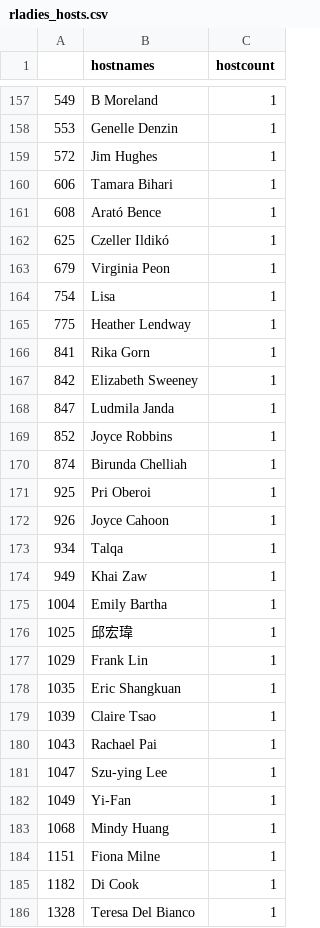
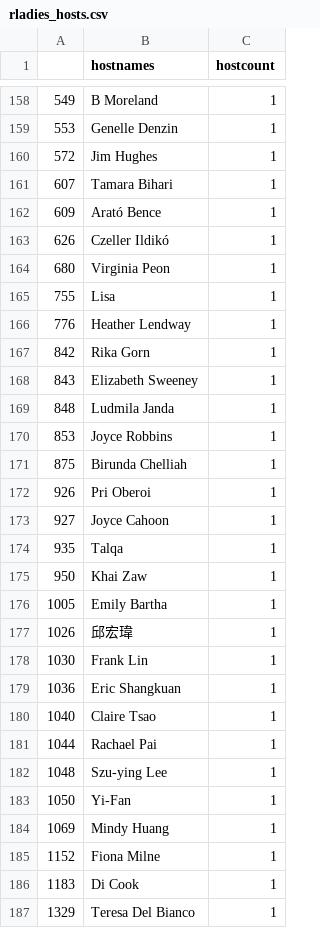
Before and after one commit to benubah/r-community-explorer, a CSV file: docs/data/rladies_hosts.csv, drawn as a sheet; only a part is shown, gaps mark what is left out; the diff covers the shown part only.

```diff
--- a/docs/data/rladies_hosts.csv
+++ b/docs/data/rladies_hosts.csv
@@ -159,28 +160,28 @@
 "572","Jim Hughes",1
-"606","Tamara Bihari",1
-"608","Arató Bence",1
-"625","Czeller Ildikó",1
-"679","Virginia Peon",1
-"754","Lisa",1
-"775","Heather Lendway",1
-"841","Rika Gorn",1
-"842","Elizabeth Sweeney",1
-"847","Ludmila Janda",1
-"852","Joyce Robbins",1
-"874","Birunda Chelliah",1
-"925","Pri Oberoi",1
-"926","Joyce Cahoon",1
-"934","Talqa",1
-"949","Khai Zaw",1
-"1004","Emily Bartha",1
-"1025","邱宏瑋",1
-"1029","Frank Lin",1
-"1035","Eric Shangkuan",1
-"1039","Claire Tsao",1
-"1043","Rachael Pai",1
-"1047","Szu-ying Lee",1
-"1049","Yi-Fan",1
-"1068","Mindy Huang",1
-"1151","Fiona Milne",1
-"1182","Di Cook",1
-"1328","Teresa Del Bianco",1
+"607","Tamara Bihari",1
+"609","Arató Bence",1
+"626","Czeller Ildikó",1
+"680","Virginia Peon",1
+"755","Lisa",1
+"776","Heather Lendway",1
+"842","Rika Gorn",1
+"843","Elizabeth Sweeney",1
+"848","Ludmila Janda",1
+"853","Joyce Robbins",1
+"875","Birunda Chelliah",1
+"926","Pri Oberoi",1
+"927","Joyce Cahoon",1
+"935","Talqa",1
+"950","Khai Zaw",1
+"1005","Emily Bartha",1
+"1026","邱宏瑋",1
+"1030","Frank Lin",1
+"1036","Eric Shangkuan",1
+"1040","Claire Tsao",1
+"1044","Rachael Pai",1
+"1048","Szu-ying Lee",1
+"1050","Yi-Fan",1
+"1069","Mindy Huang",1
+"1152","Fiona Milne",1
+"1183","Di Cook",1
+"1329","Teresa Del Bianco",1
```
Also changed, not shown: 3 added rows, 3 removed rows and 87 edited cells elsewhere in this file, docs/data/rladies.csv, docs/data/rugs.csv, 4 other files.
